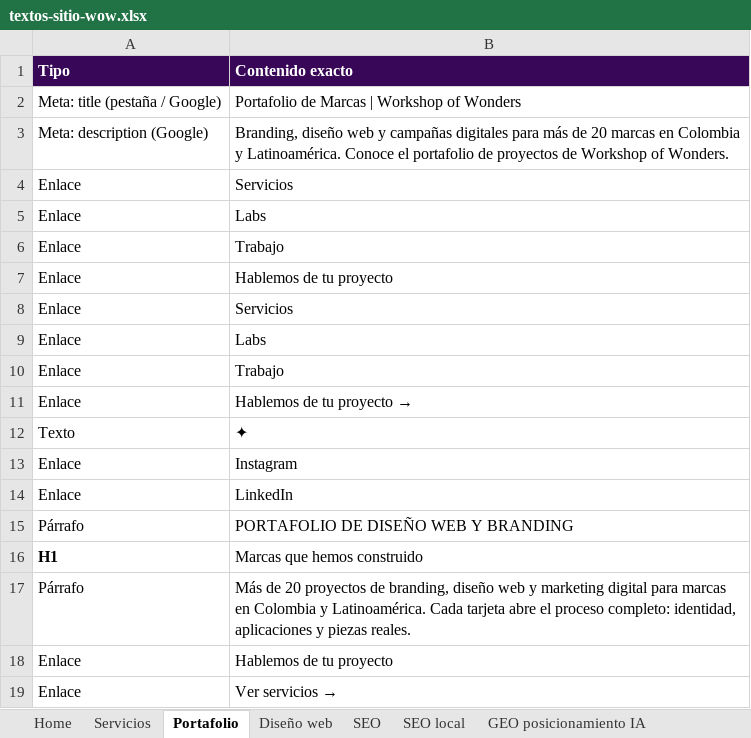
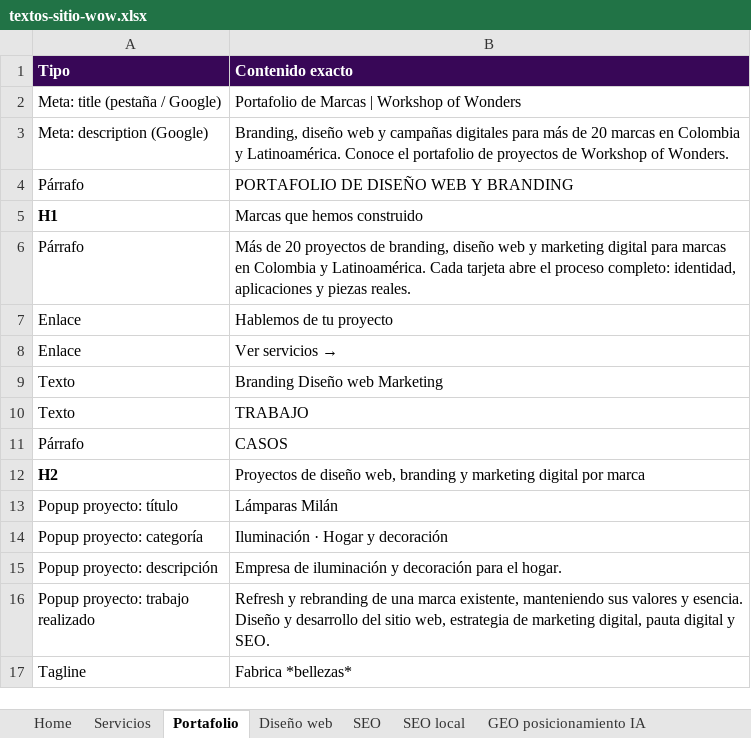
Before and after one commit to workshop-of-wonders/wow-landing, an Excel workbook: textos-sitio-wow.xlsx, sheet Portafolio, drawn as a sheet; only a part is shown; the shorter side is filled out with more unchanged rows; values as stored, in another font and other column widths than the file's, no borders; the diff covers the shown part only; the diff names each change by its address in the sheet, - before the commit and + after, or states it on an @@ line.

```diff
--- a/textos-sitio-wow.xlsx (sheet Portafolio)
+++ b/textos-sitio-wow.xlsx (sheet Portafolio)
-row 4: Enlace | Servicios
-row 5: Enlace | Labs
-row 6: Enlace | Trabajo
-row 7: Enlace | Hablemos de tu proyecto
-row 8: Enlace | Servicios
-row 9: Enlace | Labs
-row 10: Enlace | Trabajo
-row 11: Enlace | Hablemos de tu proyecto →
-row 12: Texto | ✦
-row 13: Enlace | Instagram
-row 14: Enlace | LinkedIn
```
Also changed, not shown: 91 removed rows elsewhere in this sheet, sheet Home, sheet Lab Brand Experience, sheet Lab Insight, sheet Servicios, sheet Error 404, sheet Cursos digitales, 12 more sheets, other sheet tabs.
